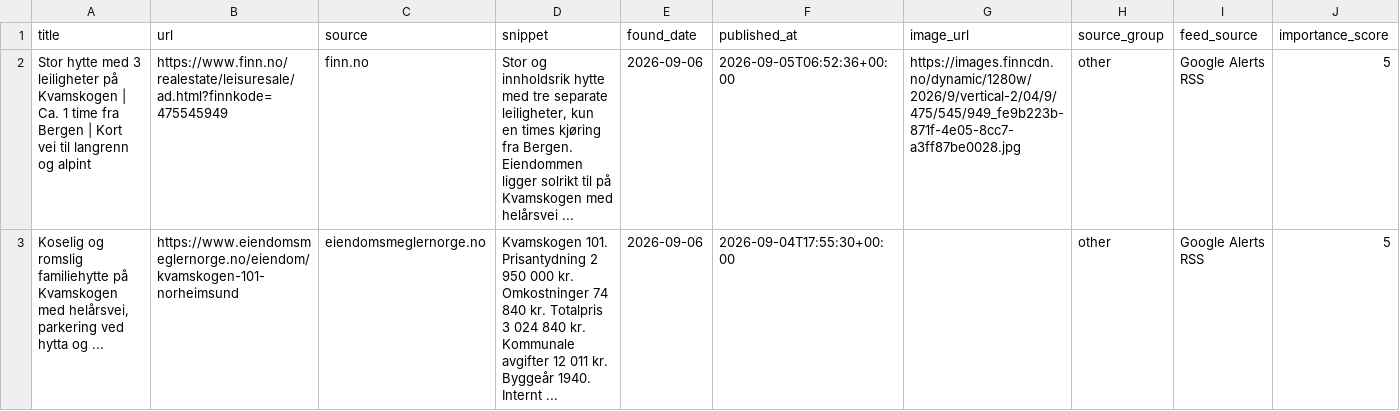
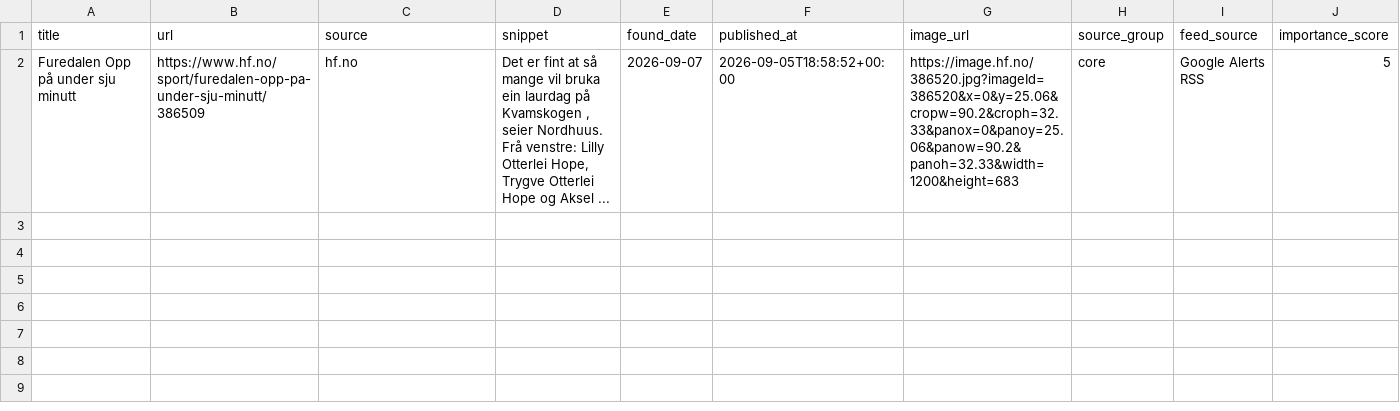
Before and after one commit to naessrobert-ui/visitkvamskogen, a CSV file: public/data/kvamskogen_news.csv, drawn as a sheet; only a part is shown; removed rows and columns are numbered as before the commit, all else as after; rows hold the shown columns only; the diff names each change by its address in the sheet, - before the commit and + after, or states it on an @@ line.

```diff
--- a/public/data/kvamskogen_news.csv
+++ b/public/data/kvamskogen_news.csv
-row 2: Stor hytte med 3 leiligheter på Kvamskogen | Ca. 1 time fra Bergen | Kort vei til langrenn og alpint | https://www.finn.no/realestate/leisuresale/ad.html?finnkode=475545949 | finn.no | Stor og innholdsrik hytte med tre separate leiligheter, kun en times kjøring fra Bergen. Eiendommen ligger solrikt til på Kvamskogen med helårsvei ... | 2026-09-06 | 2026-09-05T06:52:36+00:00 | https://images.finncdn.no/dynamic/1280w/2026/9/vertical-2/04/9/475/545/949_fe9b223b-871f-4e05-8cc7-a3ff87be0028.jpg | other | Google Alerts RSS | 5
-row 3: Koselig og romslig familiehytte på Kvamskogen med helårsvei, parkering ved hytta og ... | https://www.eiendomsmeglernorge.no/eiendom/kvamskogen-101-norheimsund | eiendomsmeglernorge.no | Kvamskogen 101. Prisantydning 2 950 000 kr. Omkostninger 74 840 kr. Totalpris 3 024 840 kr. Kommunale avgifter 12 011 kr. Byggeår 1940. Internt ... | 2026-09-06 | 2026-09-04T17:55:30+00:00 |  | other | Google Alerts RSS | 5
+row 2: Furedalen Opp på under sju minutt | https://www.hf.no/sport/furedalen-opp-pa-under-sju-minutt/386509 | hf.no | Det er fint at så mange vil bruka ein laurdag på Kvamskogen , seier Nordhuus. Frå venstre: Lilly Otterlei Hope, Trygve Otterlei Hope og Aksel ... | 2026-09-07 | 2026-09-05T18:58:52+00:00 | https://image.hf.no/386520.jpg?imageId=386520&x=0&y=25.06&cropw=90.2&croph=32.33&panox=0&panoy=25.06&panow=90.2&panoh=32.33&width=1200&height=683 | core | Google Alerts RSS | 5
```
Also changed, not shown: 3 other files.
